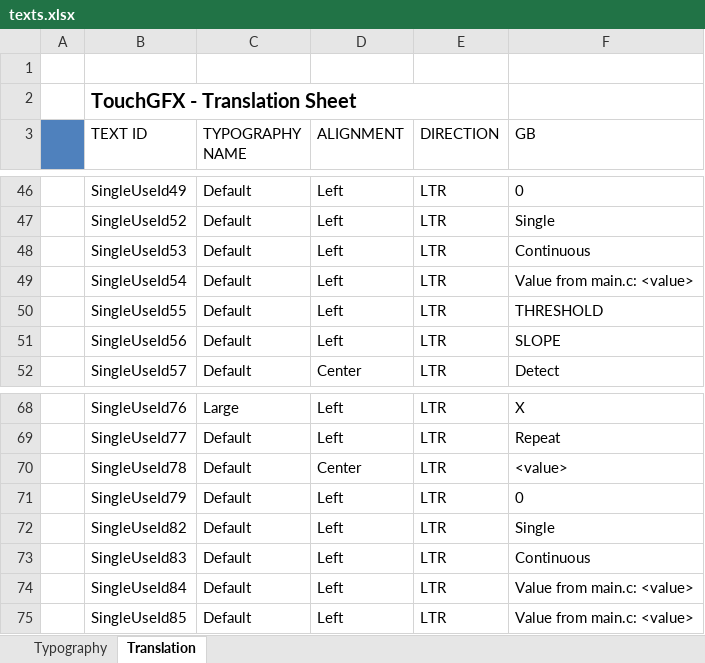
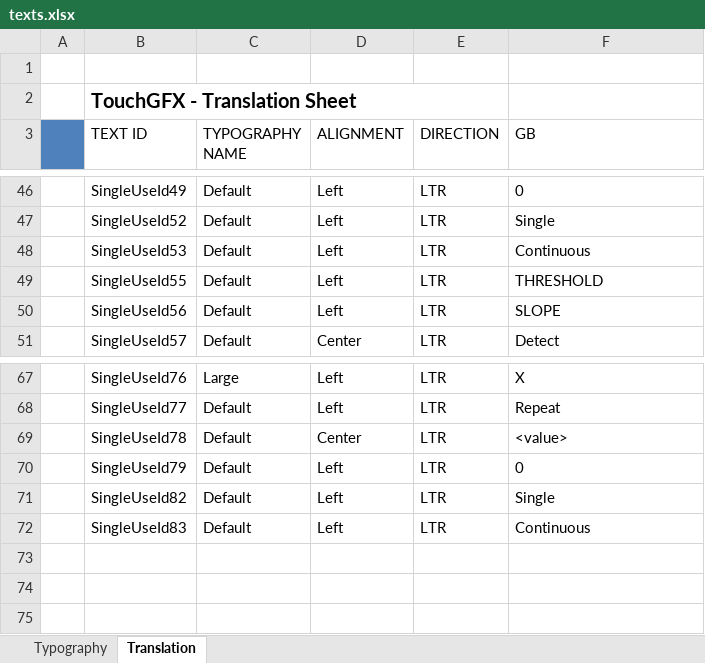
Before and after one commit to KacperJanowski98/STM32F7-TouchGFX-GUI-Time_counter, an Excel workbook: TouchGFX/assets/texts/texts.xlsx, sheet Translation, drawn as a sheet; only a part is shown, gaps mark what is left out; values as stored, in another font and other column widths than the file's, no borders; the diff names each change by its address in the sheet, - before the commit and + after, or states it on an @@ line.

```diff
--- a/TouchGFX/assets/texts/texts.xlsx (sheet Translation)
+++ b/TouchGFX/assets/texts/texts.xlsx (sheet Translation)
-row 49:  | SingleUseId54 | Default | Left | LTR | Value from main.c: <value>
-row 74:  | SingleUseId84 | Default | Left | LTR | Value from main.c: <value>
-row 75:  | SingleUseId85 | Default | Left | LTR | Value from main.c: <value>
```
Also changed, not shown: 37 other files.
